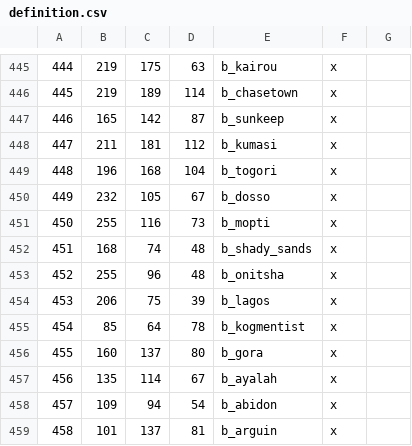
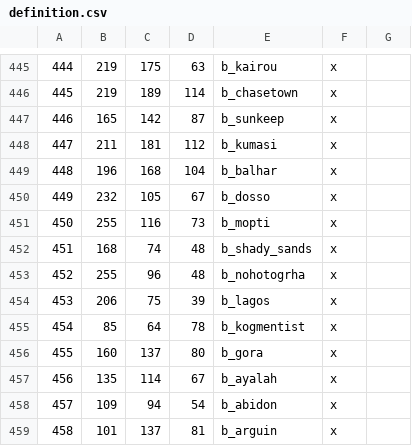
Before and after one commit to Vertimnus/elder-kings-ck3, a CSV file: map_data/definition.csv, drawn as a sheet; only a part is shown, gaps mark what is left out.

```diff
--- a/map_data/definition.csv
+++ b/map_data/definition.csv
@@ -448,3 +448,3 @@
 447;211;181;112;b_kumasi;x;
-448;196;168;104;b_togori;x;
+448;196;168;104;b_balhar;x;
 449;232;105;67;b_dosso;x;
@@ -452,3 +452,3 @@
 451;168;74;48;b_shady_sands;x;
-452;255;96;48;b_onitsha;x;
+452;255;96;48;b_nohotogrha;x;
 453;206;75;39;b_lagos;x;
```
Also changed, not shown: 9 other files.
